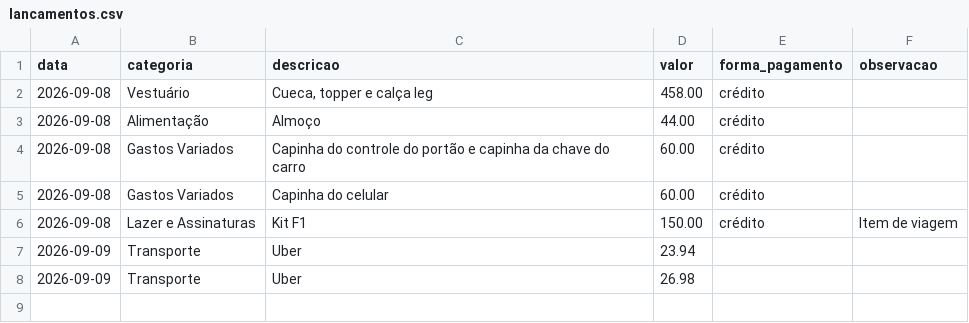
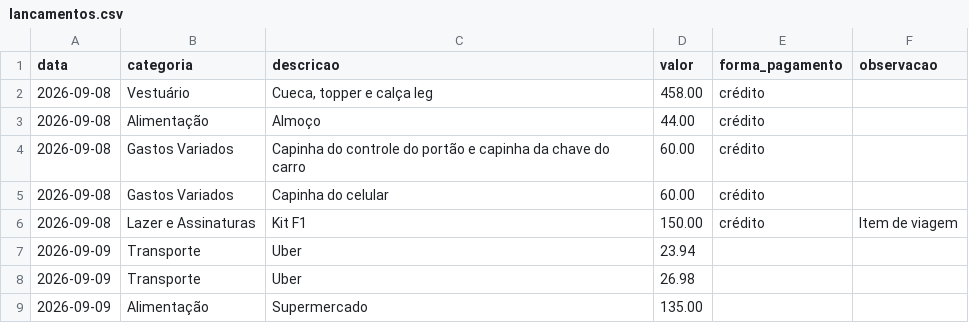
Before and after one commit to brunofelizardo2109-spec/Bruno, a CSV file: financeiro/lancamentos.csv, drawn as a sheet.

```diff
--- a/financeiro/lancamentos.csv
+++ b/financeiro/lancamentos.csv
@@ -8 +8,2 @@ data,categoria,descricao,valor,forma_pagamento,observacao
 2026-09-09,Transporte,Uber,26.98,,
+2026-09-09,Alimentação,Supermercado,135.00,,
```
